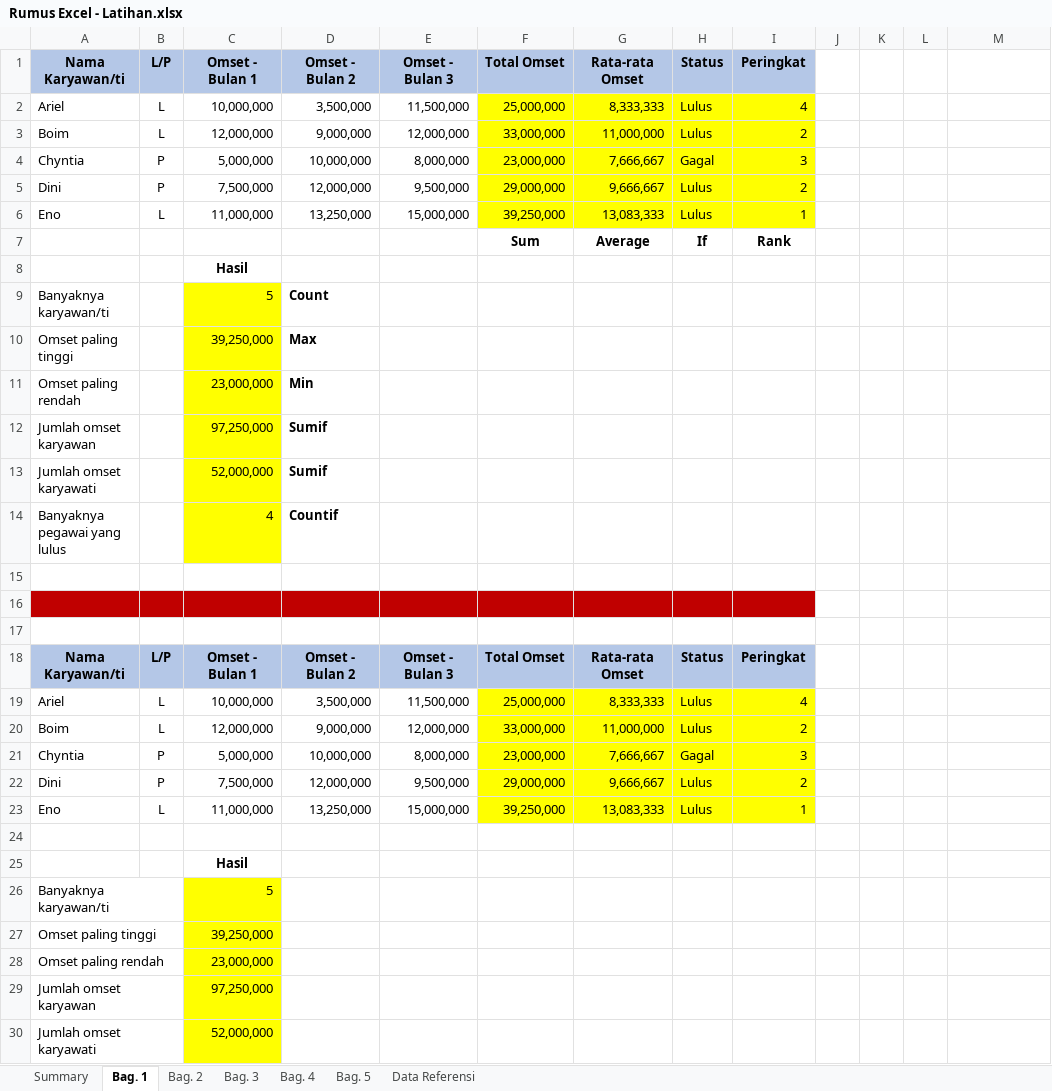
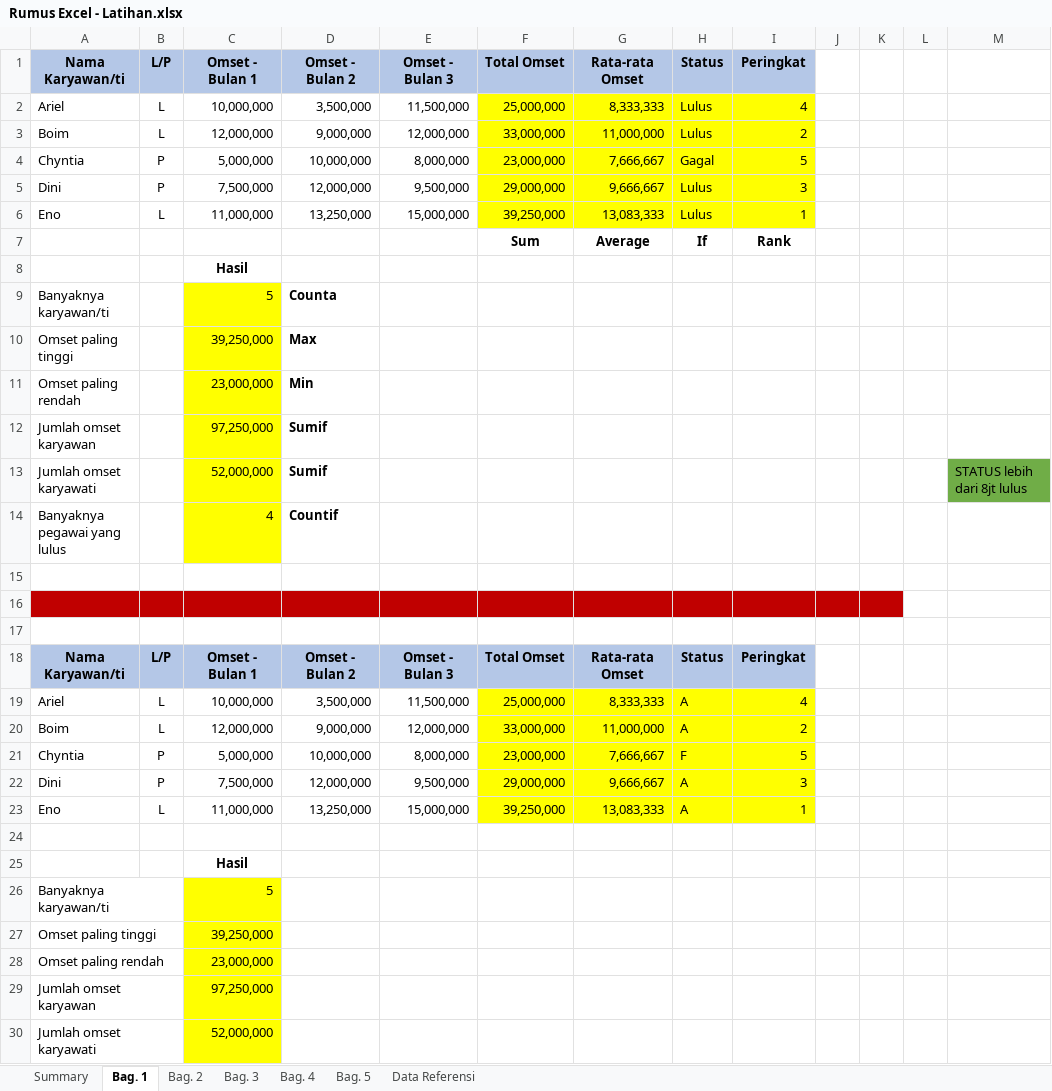
Before and after one commit to Naufal-13/DA-Excel-Power-BI, an Excel workbook: Rumus Excel - Latihan.xlsx, sheet Bag. 1, drawn as a sheet; only a part is shown; values as stored, in another font and other column widths than the file's, no borders; the diff names each change by its address in the sheet, - before the commit and + after, or states it on an @@ line.

```diff
--- a/Rumus Excel - Latihan.xlsx (sheet Bag. 1)
+++ b/Rumus Excel - Latihan.xlsx (sheet Bag. 1)
-I4: 3
+I4: 5
-I5: 2
+I5: 3
-D9: Count
+D9: Counta
-M13: (empty)
+M13: STATUS lebih dari 8jt lulus
-M13 fill: none
+M13 fill: #70AD47
-J16:K16 fill: none
+J16:K16 fill: #C00000
-H19:H20: Lulus
+H19:H20: A
-H21: Gagal
+H21: F
-I21: 3
+I21: 5
-H22:H23: Lulus
+H22:H23: A
-I22: 2
+I22: 3
```
Also changed, not shown: sheet Bag. 5, sheet Bag. 4, sheet Bag. 3, formulas that keep their value, 4 other files.
